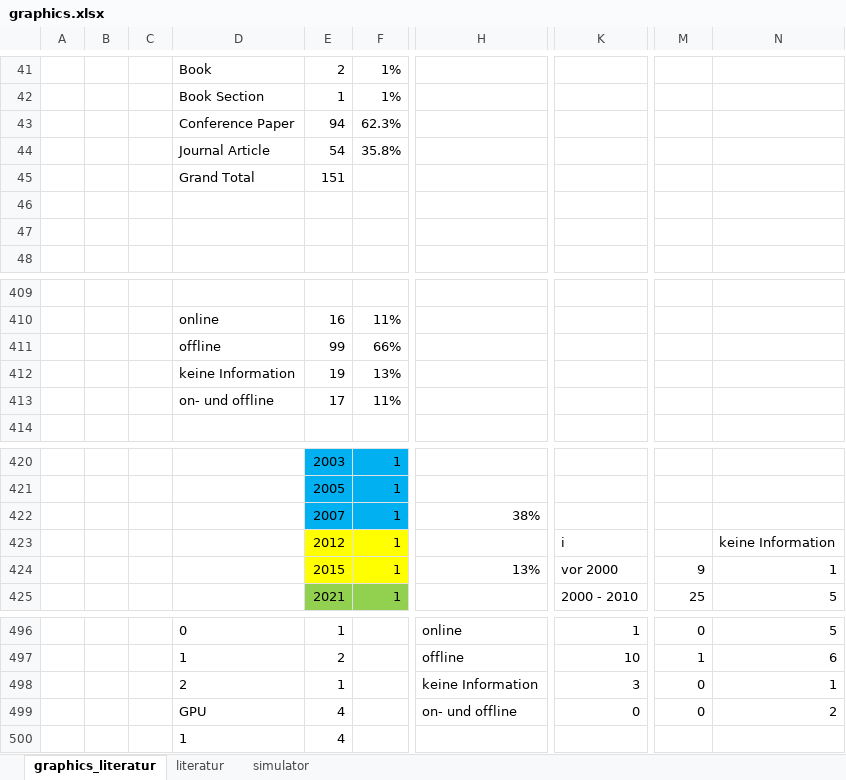
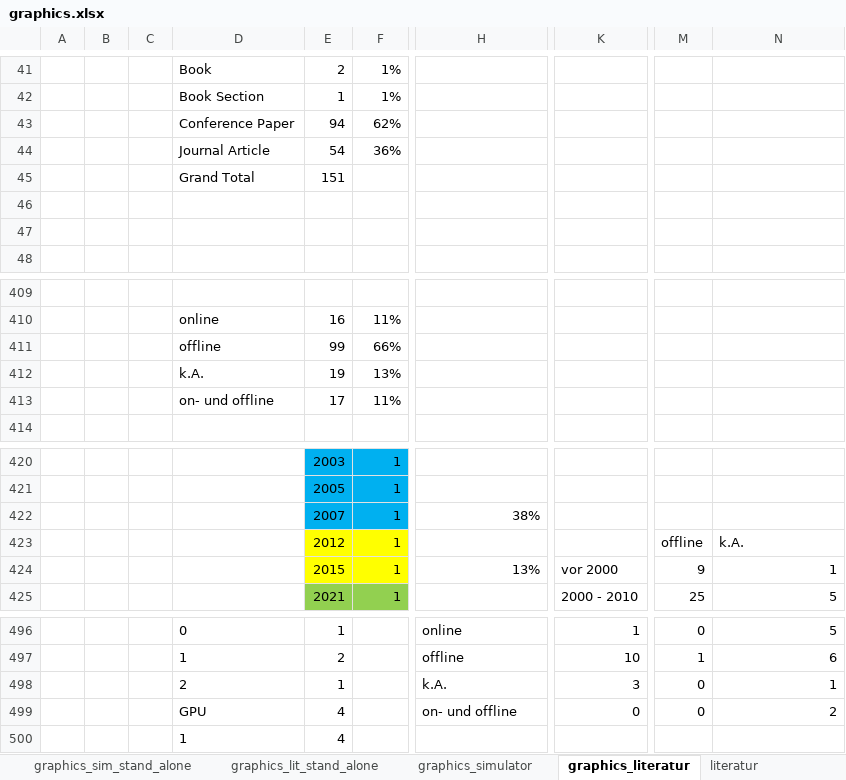
Before and after one commit to daschdy/Bachelorthesis, an Excel workbook: tables/graphics.xlsx, sheet graphics_literatur, drawn as a sheet; only a part is shown, gaps mark what is left out; values as stored, in another font and other column widths than the file's, no borders; charts and pictures not drawn; the diff names each change by its address in the sheet, - before the commit and + after, or states it on an @@ line.

Commit message:
adjusting graphics and make new

```diff
--- a/tables/graphics.xlsx (sheet graphics_literatur)
+++ b/tables/graphics.xlsx (sheet graphics_literatur)
+sheet tab: graphics_sim_stand_alone
+sheet tab: graphics_lit_stand_alone
+sheet tab: graphics_simulator
-F43: 62.3%
+F43: 62%
-F44: 35.8%
+F44: 36%
-D412: keine Information
+D412: k.A.
-K423: i
+K423: (empty)
-M423: (empty)
+M423: offline
-N423: keine Information
+N423: k.A.
-H498: keine Information
+H498: k.A.
```
Also changed, not shown: sheet simulator, charts or pictures, 51 other files.
